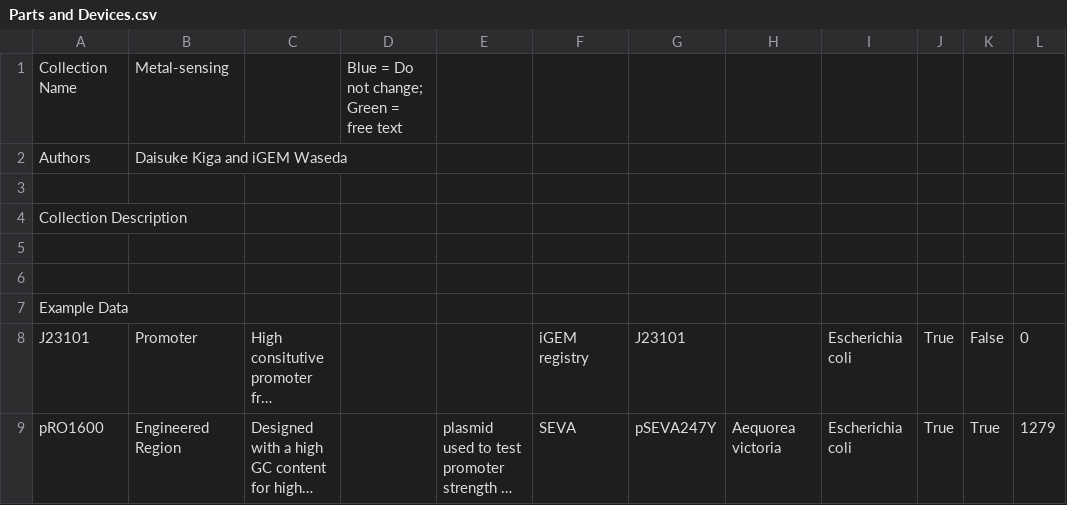
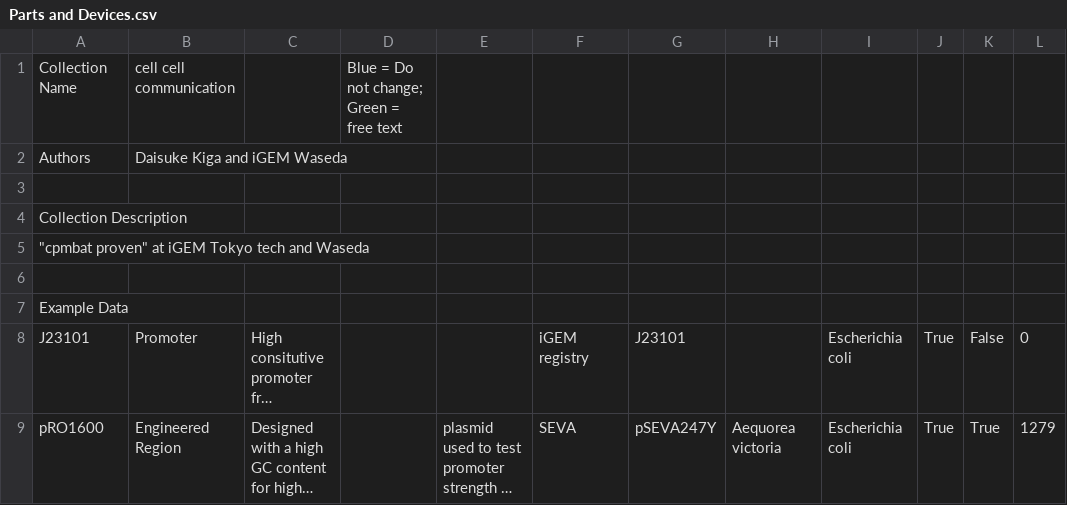
Before and after one commit to iGEM-Engineering/iGEM-distribution, a CSV file: Cell Cell communication/views/Parts and Devices.csv, drawn as a sheet; only a part is shown; long unchanged cells end in …; the diff names each change by its address in the sheet, - before the commit and + after, or states it on an @@ line.

```diff
--- a/Cell Cell communication/views/Parts and Devices.csv
+++ b/Cell Cell communication/views/Parts and Devices.csv
-B1: Metal-sensing
+B1: cell cell communication
-A5: (empty)
+A5: "cpmbat proven" at iGEM Tokyo tech and Waseda
```
Also changed, not shown: metal-sensing/views/Parts and Devices.csv, 2 other files.
